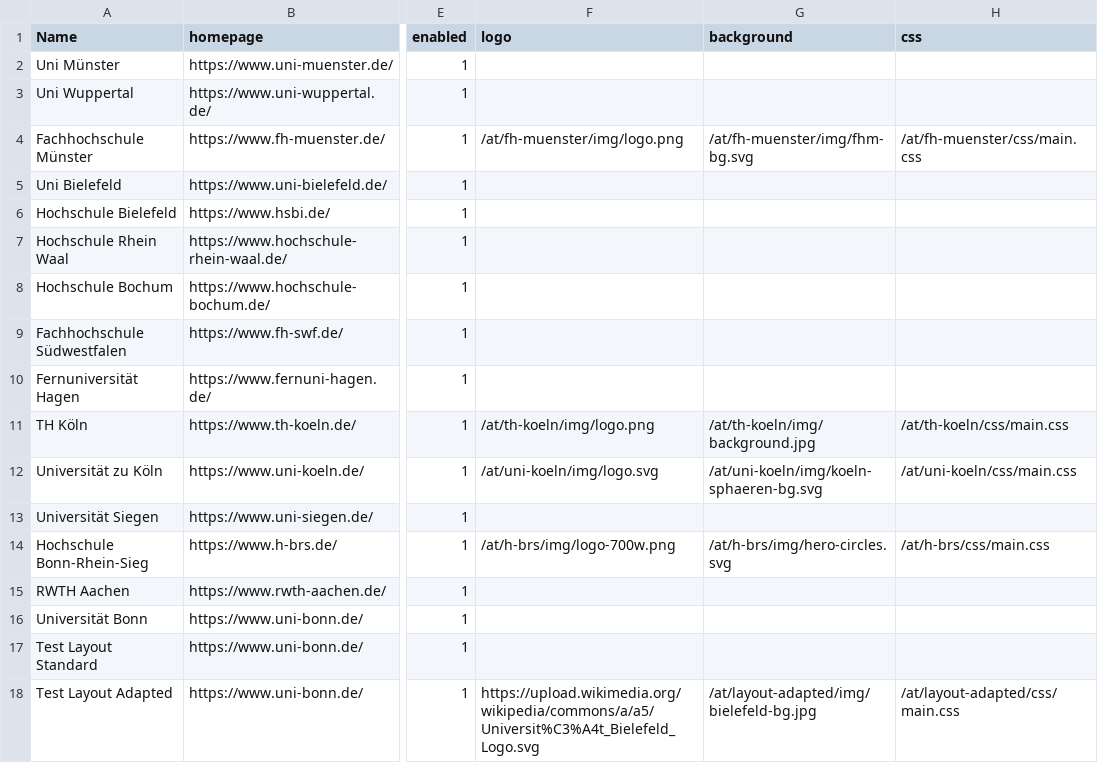
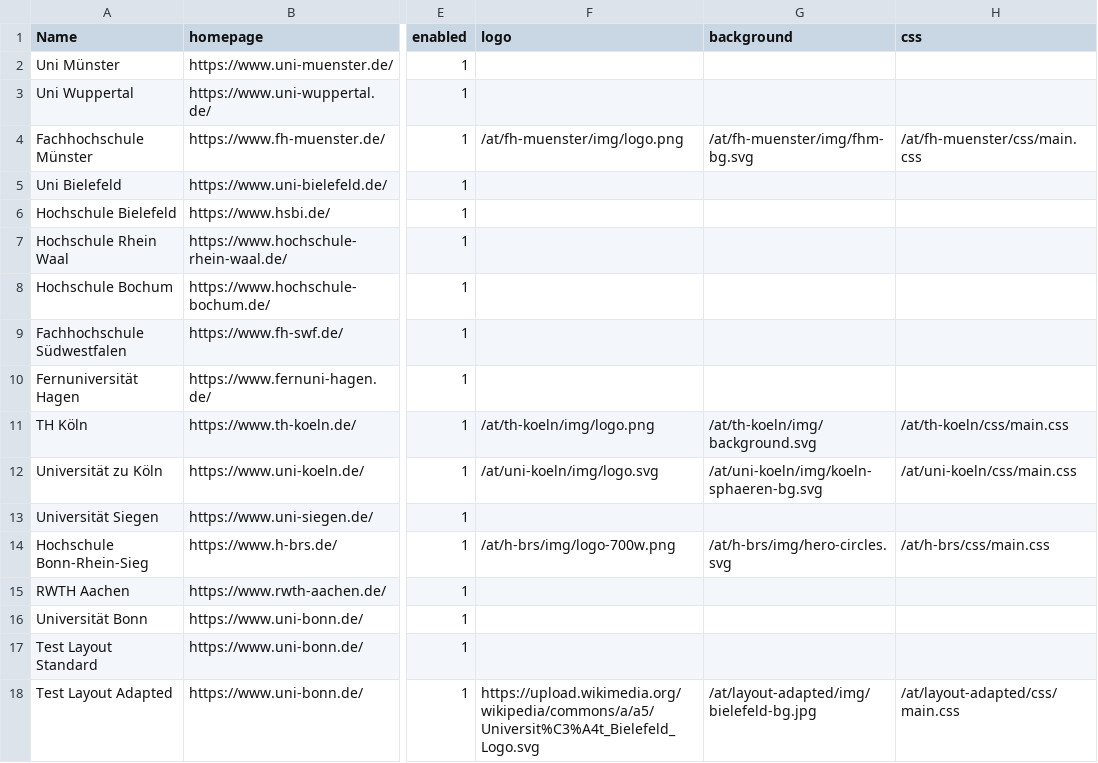
Before and after one commit to sergejzr/subdataversehp-templates, a CSV file: config/unis.csv, drawn as a sheet; only a part is shown, gaps mark what is left out; the diff names each change by its address in the sheet, - before the commit and + after, or states it on an @@ line.

```diff
--- a/config/unis.csv
+++ b/config/unis.csv
-G11 (background): /at/th-koeln/img/background.jpg
+G11 (background): /at/th-koeln/img/background.svg
```
Also changed, not shown: 3 other files.
